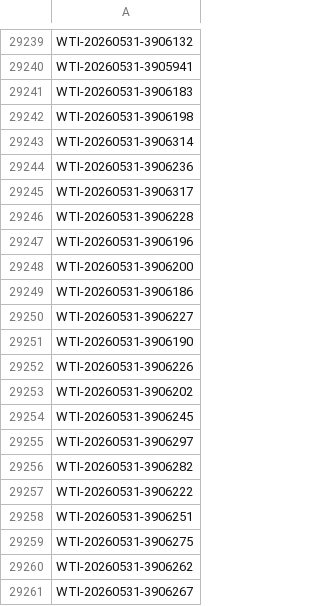
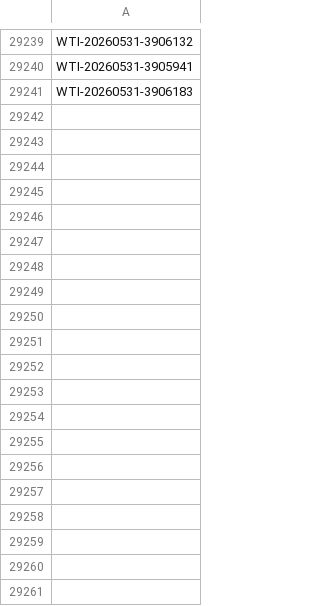
Before and after one commit to Adit-Sharma-Wti/Reservation-Booking-Report-Automation-Payment-Mode-, a CSV file: store/May-2026/Processed_Booking_Numbers.csv, drawn as a sheet; only a part is shown, gaps mark what is left out; the diff covers the shown part only; the diff names each change by its address in the sheet, - before the commit and + after, or states it on an @@ line.

Commit message:
Update Processed_Booking_Numbers.csv

```diff
--- a/store/May-2026/Processed_Booking_Numbers.csv
+++ b/store/May-2026/Processed_Booking_Numbers.csv
-row 29242: WTI-20260531-3906198
-row 29243: WTI-20260531-3906314
-row 29244: WTI-20260531-3906236
-row 29245: WTI-20260531-3906317
-row 29246: WTI-20260531-3906228
-row 29247: WTI-20260531-3906196
-row 29248: WTI-20260531-3906200
-row 29249: WTI-20260531-3906186
-row 29250: WTI-20260531-3906227
-row 29251: WTI-20260531-3906190
-row 29252: WTI-20260531-3906226
-row 29253: WTI-20260531-3906202
-row 29254: WTI-20260531-3906245
-row 29255: WTI-20260531-3906297
-row 29256: WTI-20260531-3906282
-row 29257: WTI-20260531-3906222
-row 29258: WTI-20260531-3906251
-row 29259: WTI-20260531-3906275
-row 29260: WTI-20260531-3906262
-row 29261: WTI-20260531-3906267
```
Also changed, not shown: 29 removed rows elsewhere in this file.
